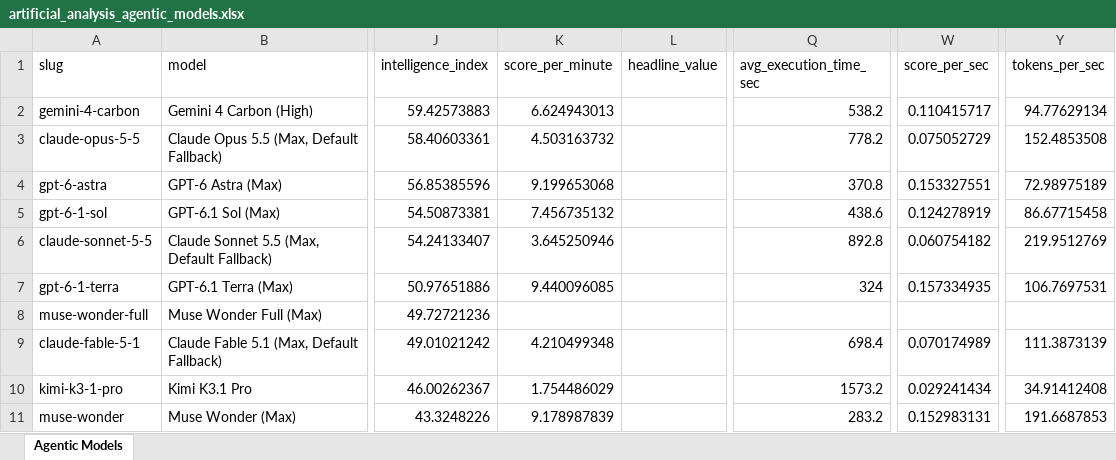
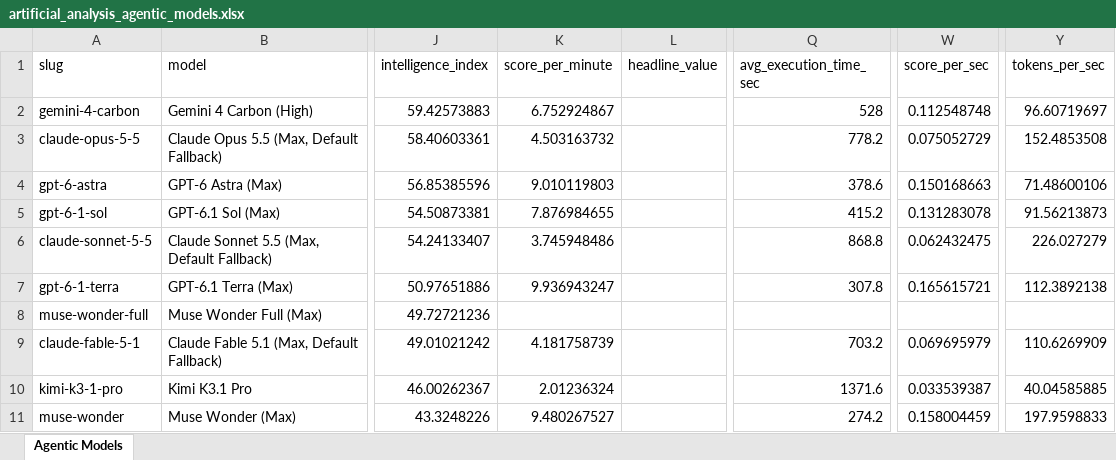
Before and after one commit to ons96/coding-agents-leaderboard, an Excel workbook: data/artificial_analysis_agentic_models.xlsx, sheet Agentic Models, drawn as a sheet; only a part is shown, gaps mark what is left out; values as stored, in another font and other column widths than the file's, no borders; the diff covers the shown part only; the diff names each change by its address in the sheet, - before the commit and + after, or states it on an @@ line.

```diff
--- a/data/artificial_analysis_agentic_models.xlsx (sheet Agentic Models)
+++ b/data/artificial_analysis_agentic_models.xlsx (sheet Agentic Models)
-K2 (score_per_minute): 6.624943013
+K2 (score_per_minute): 6.752924867
-Q2 (avg_execution_time_sec): 538.2
+Q2 (avg_execution_time_sec): 528
-W2 (score_per_sec): 0.110415717
+W2 (score_per_sec): 0.112548748
-Y2 (tokens_per_sec): 94.77629134
+Y2 (tokens_per_sec): 96.60719697
-K4 (score_per_minute): 9.199653068
+K4 (score_per_minute): 9.010119803
-Q4 (avg_execution_time_sec): 370.8
+Q4 (avg_execution_time_sec): 378.6
-W4 (score_per_sec): 0.153327551
+W4 (score_per_sec): 0.150168663
-Y4 (tokens_per_sec): 72.98975189
+Y4 (tokens_per_sec): 71.48600106
-K5 (score_per_minute): 7.456735132
+K5 (score_per_minute): 7.876984655
-Q5 (avg_execution_time_sec): 438.6
+Q5 (avg_execution_time_sec): 415.2
-W5 (score_per_sec): 0.124278919
+W5 (score_per_sec): 0.131283078
-Y5 (tokens_per_sec): 86.67715458
+Y5 (tokens_per_sec): 91.56213873
-K6 (score_per_minute): 3.645250946
+K6 (score_per_minute): 3.745948486
-Q6 (avg_execution_time_sec): 892.8
+Q6 (avg_execution_time_sec): 868.8
-W6 (score_per_sec): 0.060754182
+W6 (score_per_sec): 0.062432475
-Y6 (tokens_per_sec): 219.9512769
+Y6 (tokens_per_sec): 226.027279
-K7 (score_per_minute): 9.440096085
+K7 (score_per_minute): 9.936943247
-Q7 (avg_execution_time_sec): 324
+Q7 (avg_execution_time_sec): 307.8
-W7 (score_per_sec): 0.157334935
+W7 (score_per_sec): 0.165615721
-Y7 (tokens_per_sec): 106.7697531
+Y7 (tokens_per_sec): 112.3892138
-K9 (score_per_minute): 4.210499348
+K9 (score_per_minute): 4.181758739
-Q9 (avg_execution_time_sec): 698.4
+Q9 (avg_execution_time_sec): 703.2
-W9 (score_per_sec): 0.070174989
+W9 (score_per_sec): 0.069695979
-Y9 (tokens_per_sec): 111.3873139
+Y9 (tokens_per_sec): 110.6269909
-K10 (score_per_minute): 1.754486029
+K10 (score_per_minute): 2.01236324
-Q10 (avg_execution_time_sec): 1573.2
+Q10 (avg_execution_time_sec): 1371.6
-W10 (score_per_sec): 0.029241434
+W10 (score_per_sec): 0.033539387
-Y10 (tokens_per_sec): 34.91412408
+Y10 (tokens_per_sec): 40.04585885
-K11 (score_per_minute): 9.178987839
+K11 (score_per_minute): 9.480267527
-Q11 (avg_execution_time_sec): 283.2
+Q11 (avg_execution_time_sec): 274.2
-W11 (score_per_sec): 0.152983131
+W11 (score_per_sec): 0.158004459
-Y11 (tokens_per_sec): 191.6687853
+Y11 (tokens_per_sec): 197.9598833
```
Also changed, not shown: 60 edited cells elsewhere in this sheet, data/artificial_analysis_coding_agents.xlsx, 16 other files.
